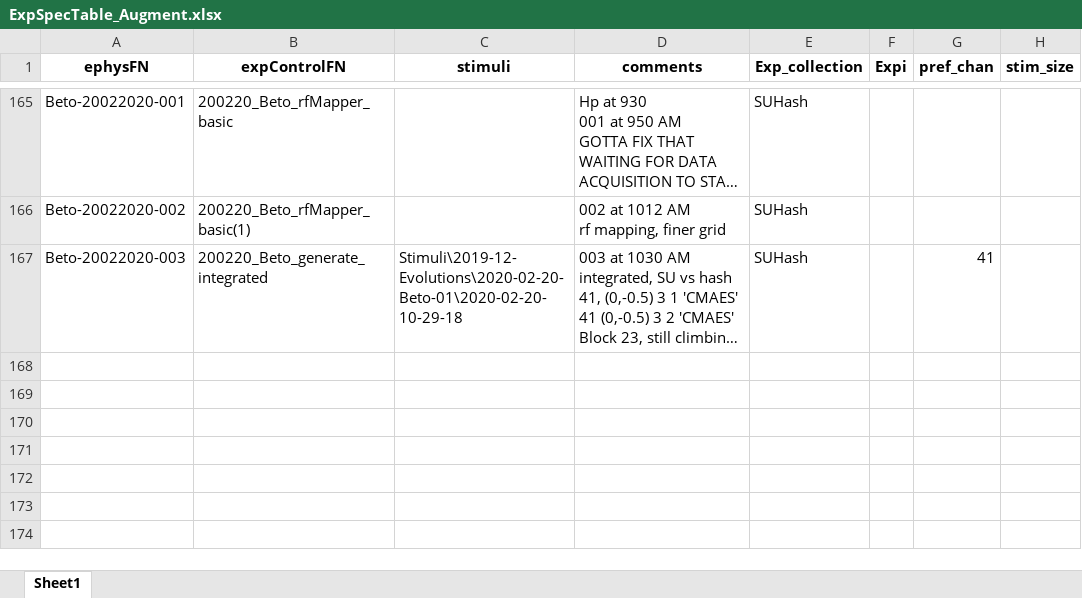
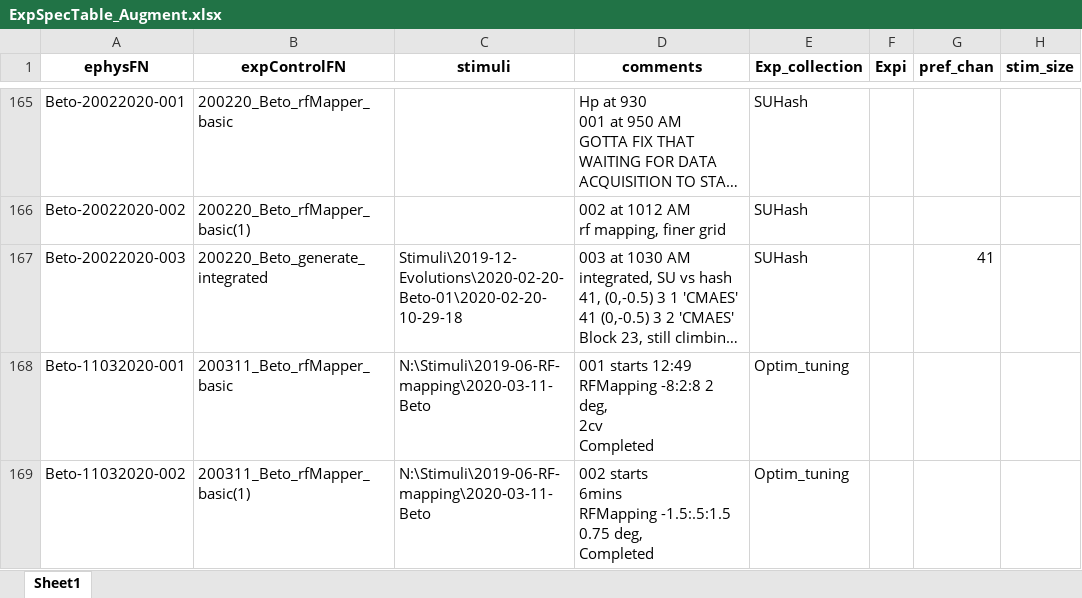
Before and after one commit to Animadversio/Monkey_Visual_Experiment_Data_Processing, an Excel workbook: ExpSpecTable_Augment.xlsx, sheet Sheet1, drawn as a sheet; only a part is shown, gaps mark what is left out; long unchanged cells end in …; values as stored, in another font and other column widths than the file's, no borders; ↵ is a line break in a cell; the diff covers the shown part only; the diff names each change by its address in the sheet, - before the commit and + after, or states it on an @@ line.

```diff
--- a/ExpSpecTable_Augment.xlsx (sheet Sheet1)
+++ b/ExpSpecTable_Augment.xlsx (sheet Sheet1)
+row 168: Beto-11032020-001 | 200311_Beto_rfMapper_basic | N:\Stimuli\2019-06-RF-mapping\2020-03-11-Beto | 001 starts 12:49 ↵ RFMapping -8:2:8 2 deg, ↵ 2cv ↵ Completed | Optim_tuning
+row 169: Beto-11032020-002 | 200311_Beto_rfMapper_basic(1) | N:\Stimuli\2019-06-RF-mapping\2020-03-11-Beto | 002 starts ↵ 6mins ↵ RFMapping -1.5:.5:1.5 0.75 deg, ↵ Completed | Optim_tuning
```
Also changed, not shown: 3 added rows elsewhere in this sheet, 3 other files.
